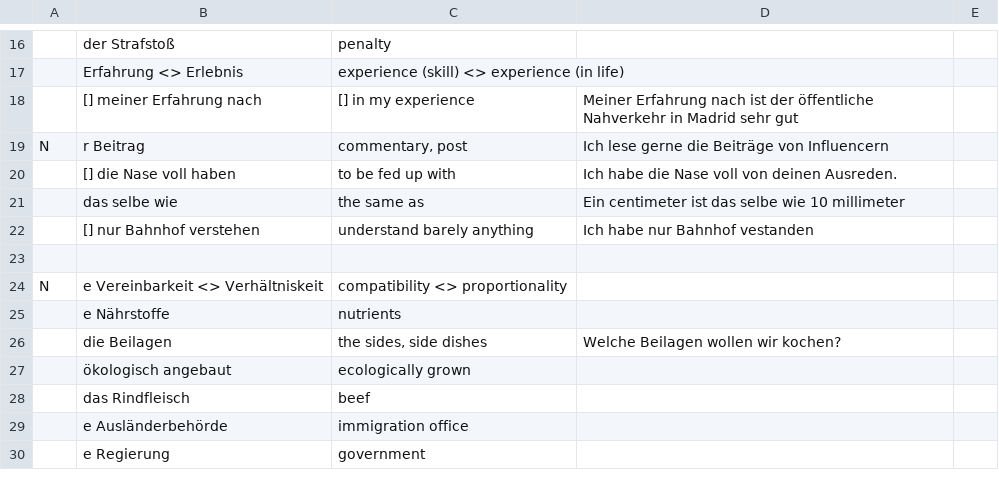
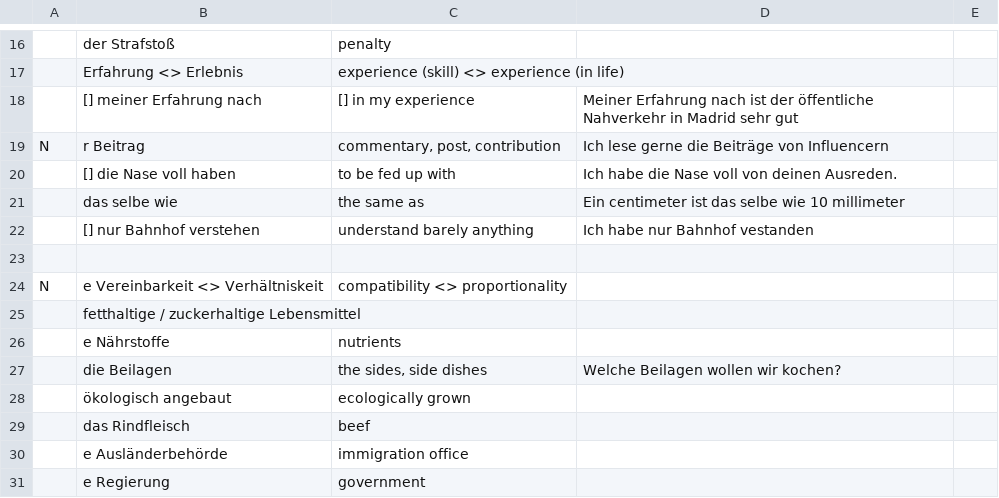
Before and after one commit to mickclemens-alt/Wortschatz-feed, a CSV file: wortschatz.csv, drawn as a sheet; only a part is shown, gaps mark what is left out; the diff names each change by its address in the sheet, - before the commit and + after, or states it on an @@ line.

```diff
--- a/wortschatz.csv
+++ b/wortschatz.csv
-C19: commentary, post
+C19: commentary, post, contribution
+row 25:  | fetthaltige / zuckerhaltige Lebensmittel
```
